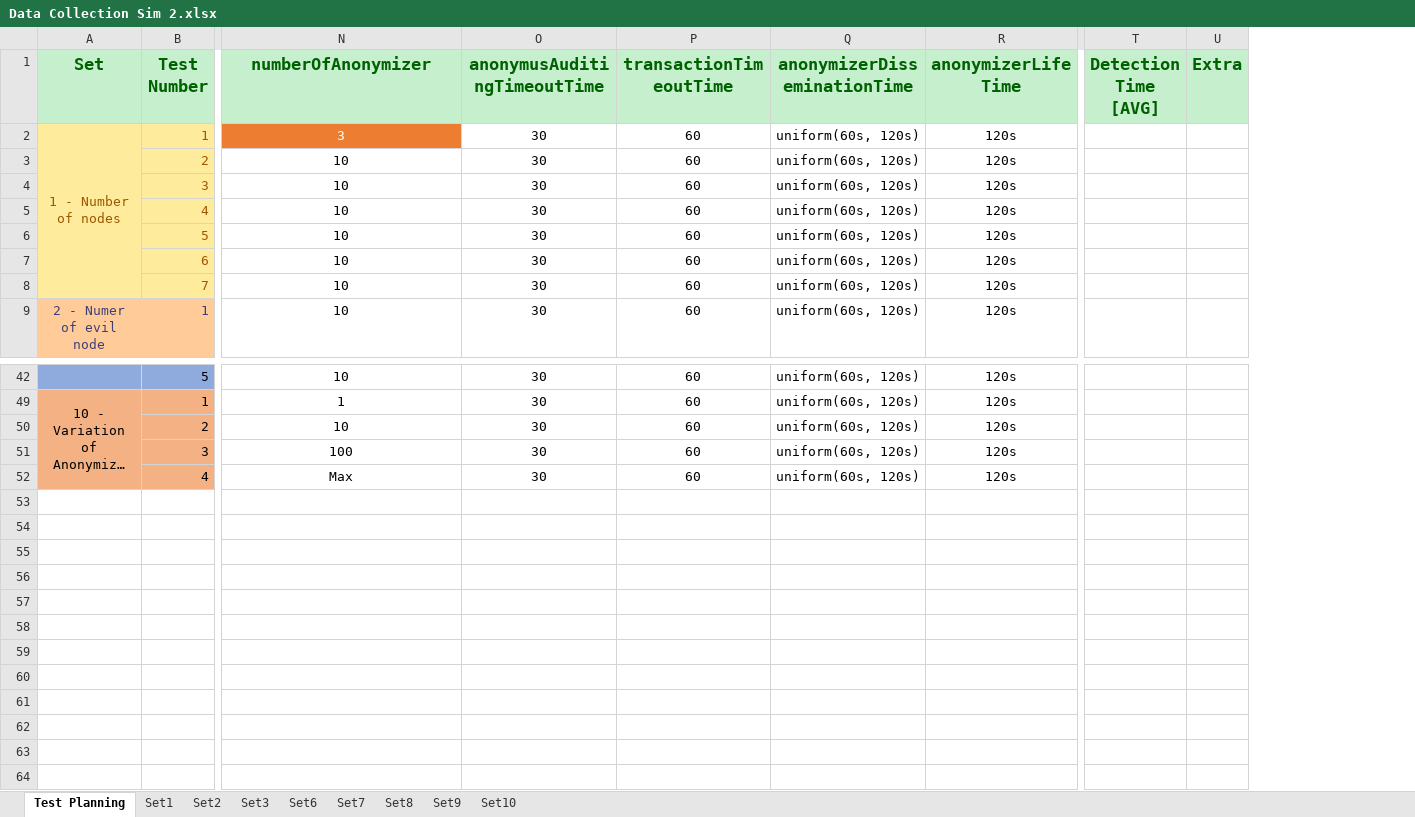
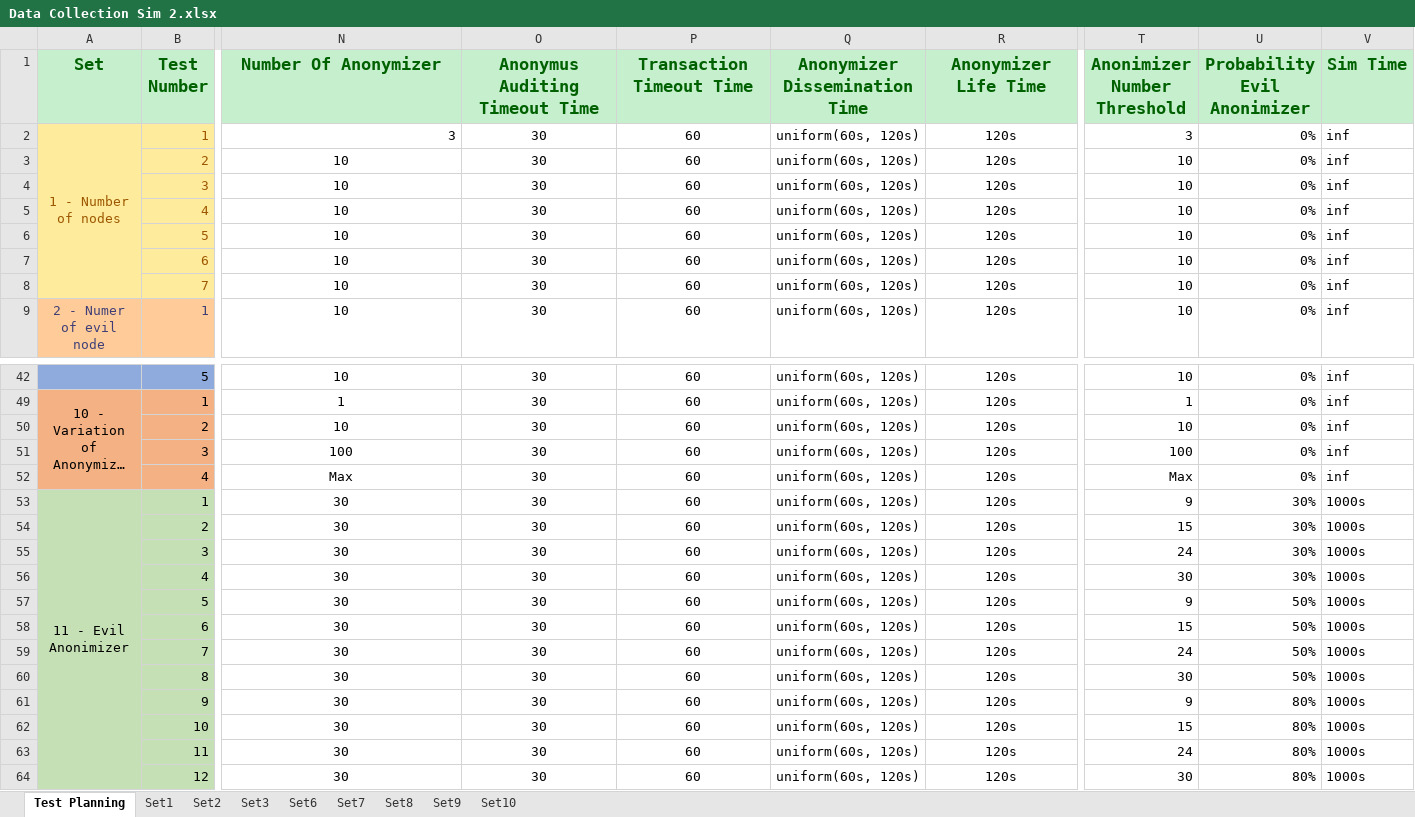
Before and after one commit to Tribler/trustchain-simulator, an Excel workbook: Data Collections/Data Collection Sim 2.xlsx, sheet Test Planning, drawn as a sheet; only a part is shown, gaps mark what is left out; long unchanged cells end in …; values as stored, in another font and other column widths than the file's, no borders; removed rows and columns are numbered as before the commit, all else as after; rows hold the shown columns only; the diff names each change by its address in the sheet, - before the commit and + after, or states it on an @@ line.

Commit message:
inserted evaluaiton detail for set 11

```diff
--- a/Data Collections/Data Collection Sim 2.xlsx (sheet Test Planning)
+++ b/Data Collections/Data Collection Sim 2.xlsx (sheet Test Planning)
-column T (Detection Time [AVG]), empty
-column U (Extra), empty
+column T (Anonimizer Number Threshold), rows 2-9: 3 | 10 | 10 | 10 | 10 | 10 | 10 | 10; rows 42-52: 10 | 1 | 10 | 100 | Max
+column U (Probability Evil Anonimizer), rows 2-9: all 0%; rows 42-52: all 0%
+column V (Sim Time), rows 2-9: all inf; rows 42-52: all inf
-N1: numberOfAnonymizer
+N1: Number Of Anonymizer
-O1: anonymusAuditingTimeoutTime
+O1: Anonymus Auditing Timeout Time
-P1: transactionTimeoutTime
+P1: Transaction Timeout Time
-Q1: anonymizerDisseminationTime
+Q1: Anonymizer Dissemination Time
-R1: anonymizerLifeTime
+R1: Anonymizer Life Time
@@ N2 fill: #ED7D31 → none, text colour: #FFFFFF → black, alignment: center → right @@
+row 53: 11 - Evil Anonimizer | 1 | 30 | 30 | 60 | uniform(60s, 120s) | 120s | 9 | 30% | 1000s
+row 54:  | 2 | 30 | 30 | 60 | uniform(60s, 120s) | 120s | 15 | 30% | 1000s
+row 55:  | 3 | 30 | 30 | 60 | uniform(60s, 120s) | 120s | 24 | 30% | 1000s
+row 56:  | 4 | 30 | 30 | 60 | uniform(60s, 120s) | 120s | 30 | 30% | 1000s
+row 57:  | 5 | 30 | 30 | 60 | uniform(60s, 120s) | 120s | 9 | 50% | 1000s
+row 58:  | 6 | 30 | 30 | 60 | uniform(60s, 120s) | 120s | 15 | 50% | 1000s
+row 59:  | 7 | 30 | 30 | 60 | uniform(60s, 120s) | 120s | 24 | 50% | 1000s
+row 60:  | 8 | 30 | 30 | 60 | uniform(60s, 120s) | 120s | 30 | 50% | 1000s
+row 61:  | 9 | 30 | 30 | 60 | uniform(60s, 120s) | 120s | 9 | 80% | 1000s
+row 62:  | 10 | 30 | 30 | 60 | uniform(60s, 120s) | 120s | 15 | 80% | 1000s
+row 63:  | 11 | 30 | 30 | 60 | uniform(60s, 120s) | 120s | 24 | 80% | 1000s
+row 64:  | 12 | 30 | 30 | 60 | uniform(60s, 120s) | 120s | 30 | 80% | 1000s
```
Also changed, not shown: hidden cells, charts or pictures.
